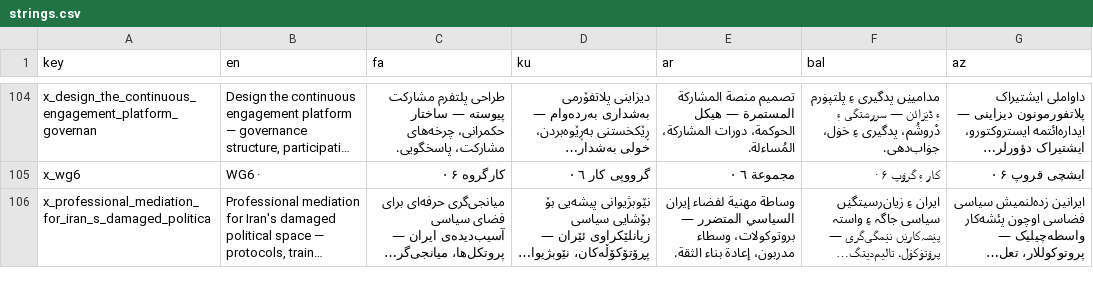
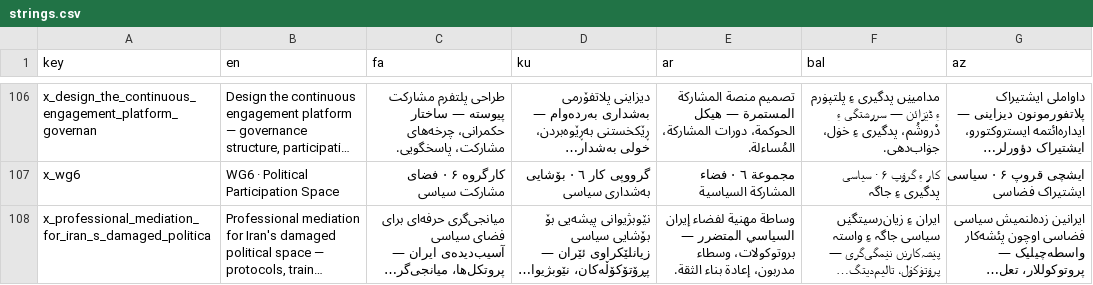
Before and after one commit to Iran-Digital-Freedom-Congress/the-digital-congress, a CSV file: i18n/strings.csv, drawn as a sheet; only a part is shown, gaps mark what is left out; long unchanged cells end in …; addresses are those after the commit; the diff covers the shown part only; the diff names each change by its address in the sheet, - before the commit and + after, or states it on an @@ line.

```diff
--- a/i18n/strings.csv
+++ b/i18n/strings.csv
-B107 (en): WG6 ·
+B107 (en): WG6 · Political Participation Space
-C107 (fa): کارگروه ۶ ·
+C107 (fa): کارگروه ۶ · فضای مشارکت سیاسی
-D107 (ku): گرووپی کار ٦ ·
+D107 (ku): گرووپی کار ٦ · بۆشایی بەشداری سیاسی
-E107 (ar): مجموعة ٦ ·
+E107 (ar): مجموعة ٦ · فضاء المشاركة السياسية
-F107 (bal): کار ءِ گرۏپ ۶ ·
+F107 (bal): کار ءِ گرۏپ ۶ · سیاسی پدگیری ءِ جاگہ
-G107 (az): ایشچی قروپ ۶ ·
+G107 (az): ایشچی قروپ ۶ · سیاسی ایشتیراک فضاسی
```
Also changed, not shown: 5 added rows and 48 edited cells elsewhere in this file, 8 other files.
